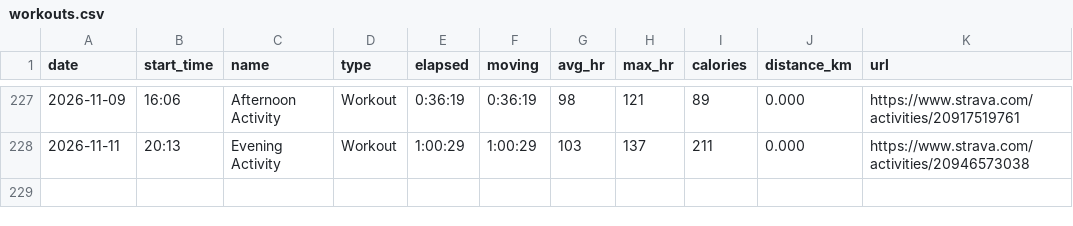
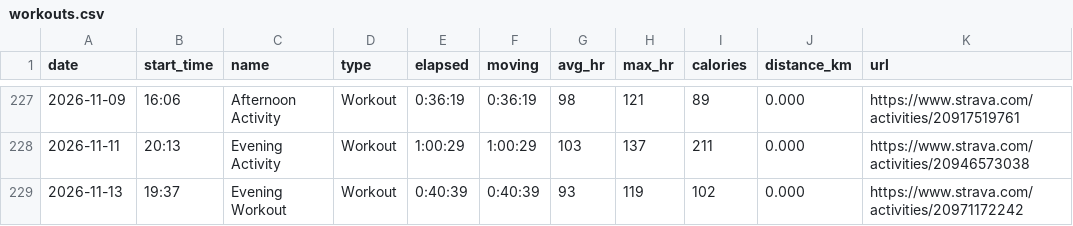
Before and after one commit to janjan0874-beep/running-dashboard, a CSV file: data/workouts.csv, drawn as a sheet; only a part is shown, gaps mark what is left out.

```diff
--- a/data/workouts.csv
+++ b/data/workouts.csv
@@ -228 +228,2 @@ date,start_time,name,type,elapsed,moving,avg_hr,max_hr,calories,distance_km,url
 2026-11-11,20:13,Evening Activity,Workout,1:00:29,1:00:29,103,137,211,0.000,https://www.strava.com/activities/20946573038
+2026-11-13,19:37,Evening Workout,Workout,0:40:39,0:40:39,93,119,102,0.000,https://www.strava.com/activities/20971172242
```
Also changed, not shown: 6 other files.
